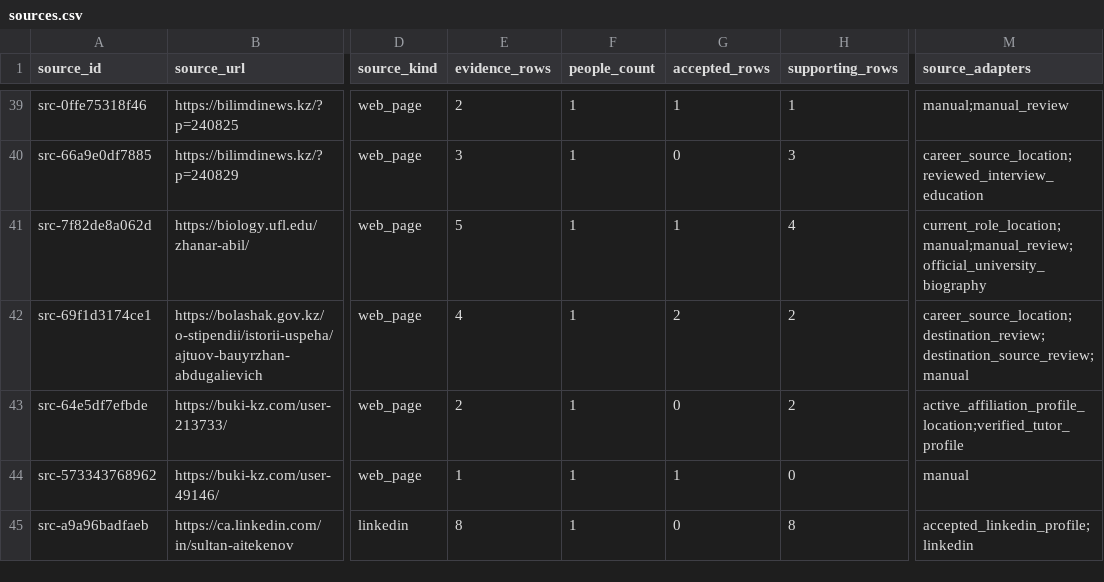
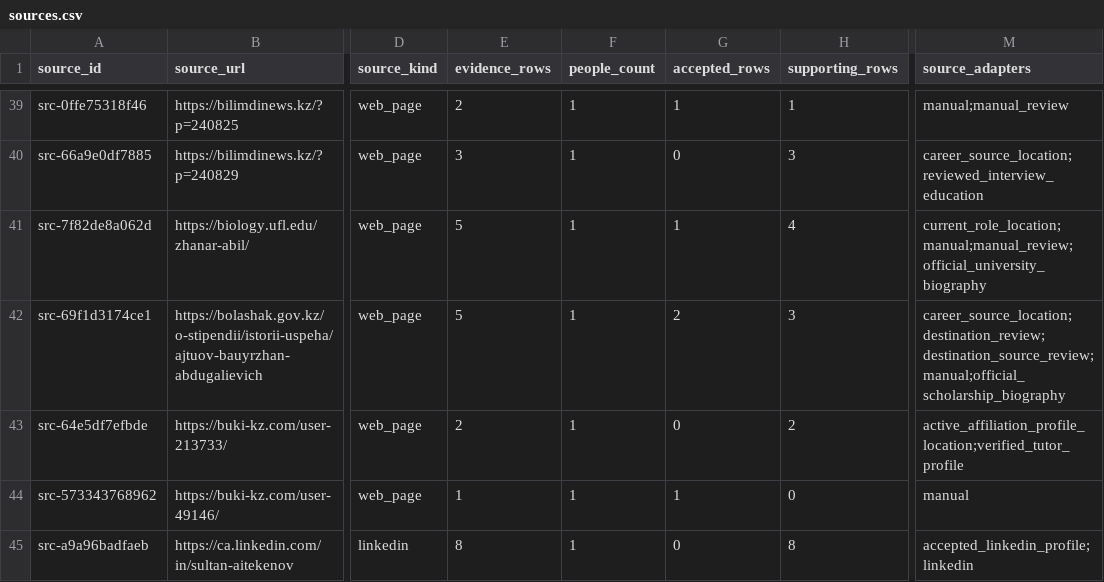
Before and after one commit to anpaure/kazakhstan-olympiad-outcomes, a CSV file: data/audit/sources.csv, drawn as a sheet; only a part is shown, gaps mark what is left out; the diff covers the shown part only; the diff names each change by its address in the sheet, - before the commit and + after, or states it on an @@ line.

```diff
--- a/data/audit/sources.csv
+++ b/data/audit/sources.csv
-E42 (evidence_rows): 4
+E42 (evidence_rows): 5
-H42 (supporting_rows): 2
+H42 (supporting_rows): 3
-M42 (source_adapters): career_source_location;destination_review;destination_source_review;manual
+M42 (source_adapters): career_source_location;destination_review;destination_source_review;manual;official_scholarship_biography
```
Also changed, not shown: 8 added rows and 30 edited cells elsewhere in this file, data/audit/destination_reviews.csv, data/audit/people.csv, 42 other files.
